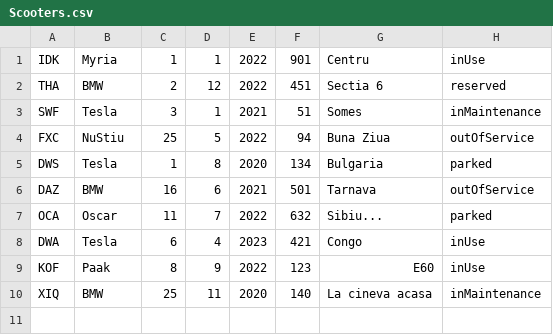
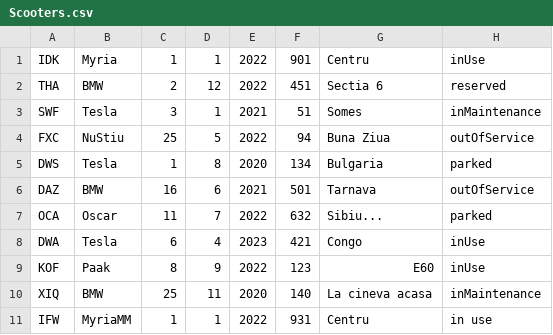
Before and after one commit to Konolin/OOP_Lab5, a CSV file: Scooters.csv, drawn as a sheet.

```diff
--- a/Scooters.csv
+++ b/Scooters.csv
@@ -10 +10,2 @@ KOF,Paak,8,9,2022,123,E60,inUse
 XIQ,BMW,25,11,2020,140,La cineva acasa,inMaintenance
+IFW,MyriaMM,1,1,2022,931,Centru,in use
```
Also changed, not shown: 6 other files.
